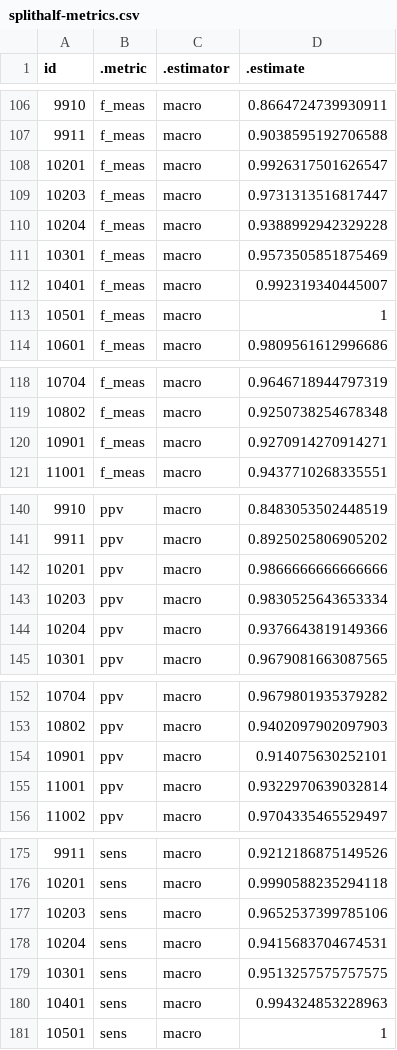
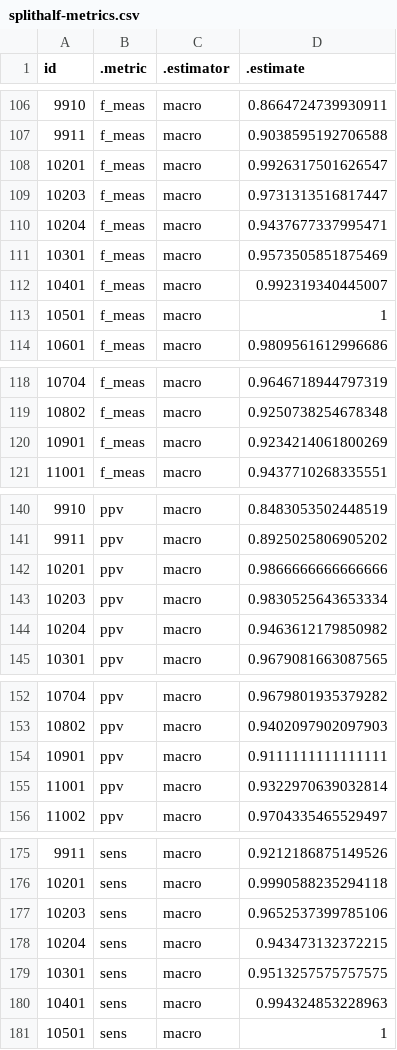
Before and after one commit to JohnFranchak/imu_long, a CSV file: tune_ml/splithalf-metrics.csv (was splithalf-metrics.csv), drawn as a sheet; only a part is shown, gaps mark what is left out; the diff covers the shown part only.

```diff
--- a/splithalf-metrics.csv
+++ b/tune_ml/splithalf-metrics.csv
@@ -109,3 +109,3 @@ id,.metric,.estimator,.estimate
 10203,f_meas,macro,0.9731313516817447
-10204,f_meas,macro,0.9388992942329228
+10204,f_meas,macro,0.9437677337995471
 10301,f_meas,macro,0.9573505851875469
@@ -119,3 +119,3 @@ id,.metric,.estimator,.estimate
 10802,f_meas,macro,0.9250738254678348
-10901,f_meas,macro,0.9270914270914271
+10901,f_meas,macro,0.9234214061800269
 11001,f_meas,macro,0.9437710268335551
@@ -143,3 +143,3 @@ id,.metric,.estimator,.estimate
 10203,ppv,macro,0.9830525643653334
-10204,ppv,macro,0.9376643819149366
+10204,ppv,macro,0.9463612179850982
 10301,ppv,macro,0.9679081663087565
@@ -153,3 +153,3 @@ id,.metric,.estimator,.estimate
 10802,ppv,macro,0.9402097902097903
-10901,ppv,macro,0.914075630252101
+10901,ppv,macro,0.9111111111111111
 11001,ppv,macro,0.9322970639032814
@@ -177,3 +177,3 @@ id,.metric,.estimator,.estimate
 10203,sens,macro,0.9652537399785106
-10204,sens,macro,0.9415683704674531
+10204,sens,macro,0.943473132372215
 10301,sens,macro,0.9513257575757575
```
Also changed, not shown: 7 edited cells elsewhere in this file, 5 other files.
